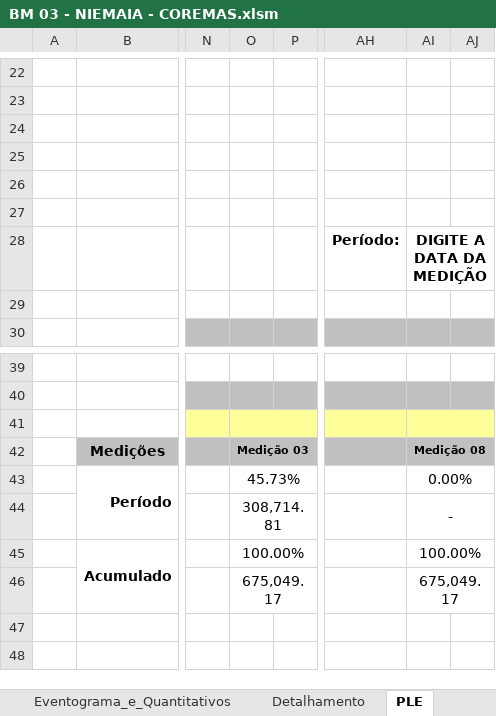
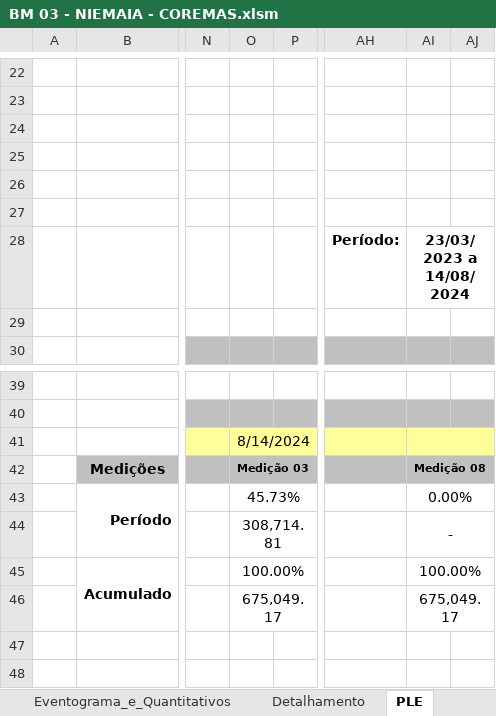
Before and after one commit to NoScandalize/prefeitura-docs, an Excel workbook: geopb-pendencias/geoobras-solicitacoes/06-GEOPB-00082021/BM 03 - NIEMAIA - COREMAS.xlsm, sheet PLE, drawn as a sheet; only a part is shown, gaps mark what is left out; values as stored, in another font and other column widths than the file's, no borders; charts and pictures and conditional formats not drawn; the diff names each change by its address in the sheet, - before the commit and + after, or states it on an @@ line.

```diff
--- a/geopb-pendencias/geoobras-solicitacoes/06-GEOPB-00082021/BM 03 - NIEMAIA - COREMAS.xlsm (sheet PLE)
+++ b/geopb-pendencias/geoobras-solicitacoes/06-GEOPB-00082021/BM 03 - NIEMAIA - COREMAS.xlsm (sheet PLE)
-AI28: DIGITE A DATA DA MEDIÇÃO
+AI28: 23/03/2023 a 14/08/2024
-O41: (empty)
+O41: 8/14/2024
```
Also changed, not shown: sheet Resumo_de_Acompanhamento, charts or pictures, 3 other files.
